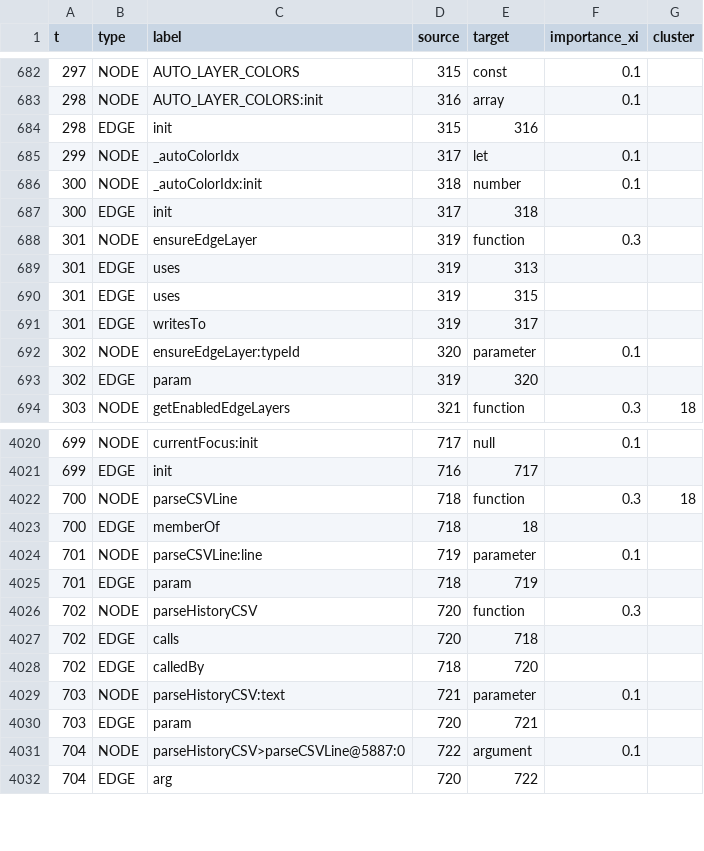
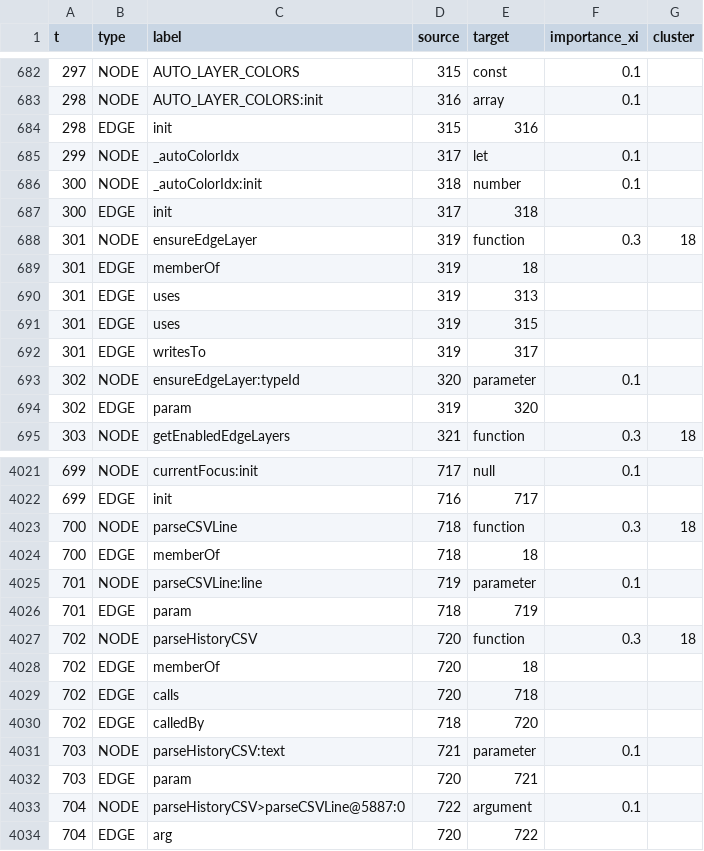
Before and after one commit to zackarydev/depgraph, a CSV file: runtime/history.csv, drawn as a sheet; only a part is shown, gaps mark what is left out.

```diff
--- a/runtime/history.csv
+++ b/runtime/history.csv
@@ -687,3 +687,4 @@ t,type,label,source,target,importance_xi,cluster
 300,EDGE,init,317,318,,
-301,NODE,ensureEdgeLayer,319,function,0.3,
+301,NODE,ensureEdgeLayer,319,function,0.3,18
+301,EDGE,memberOf,319,18,,
 301,EDGE,uses,319,313,,
@@ -4025,3 +4026,4 @@ t,type,label,source,target,importance_xi,cluster
 701,EDGE,param,718,719,,
-702,NODE,parseHistoryCSV,720,function,0.3,
+702,NODE,parseHistoryCSV,720,function,0.3,18
+702,EDGE,memberOf,720,18,,
 702,EDGE,calls,720,718,,
```
Also changed, not shown: 7 other files.
